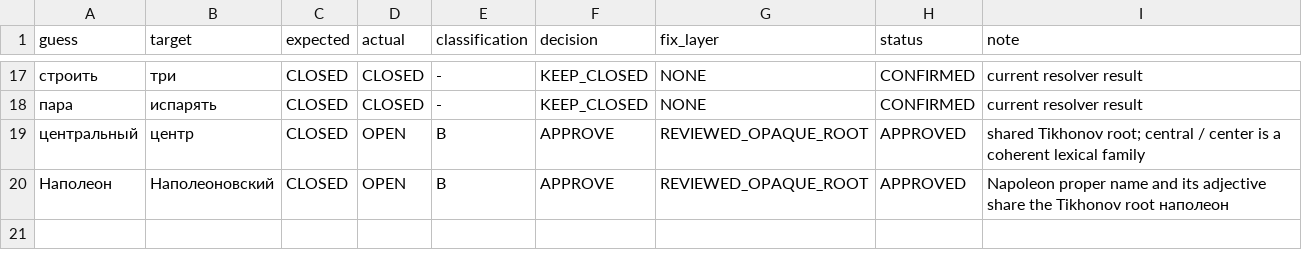
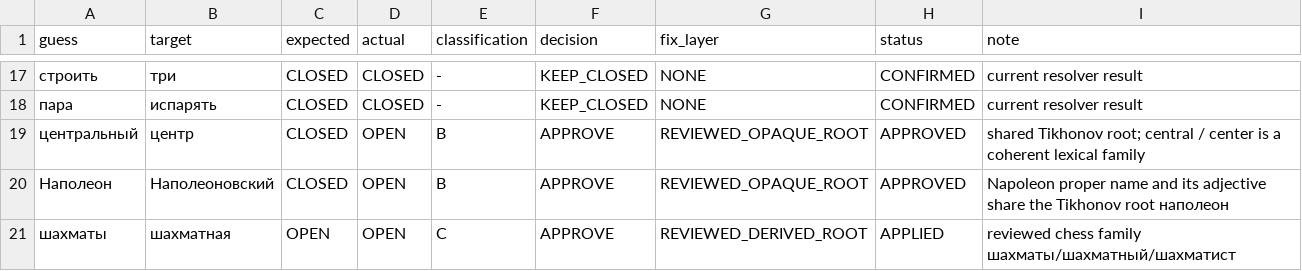
Before and after one commit to andrewgark/interoves_django, a TSV file: games/censorly/lexical/data/pair_review.tsv, drawn as a sheet; only a part is shown, gaps mark what is left out.

```diff
--- a/games/censorly/lexical/data/pair_review.tsv
+++ b/games/censorly/lexical/data/pair_review.tsv
@@ -20 +20,2 @@ guess	target	expected	actual	classification	decision	fix_layer	status	note
 Наполеон	Наполеоновский	CLOSED	OPEN	B	APPROVE	REVIEWED_OPAQUE_ROOT	APPROVED	Napoleon proper name and its adjective share the Tikhonov root наполеон
+шахматы	шахматная	OPEN	OPEN	C	APPROVE	REVIEWED_DERIVED_ROOT	APPLIED	reviewed chess family шахматы/шахматный/шахматист
```
Also changed, not shown: games/censorly/lexical/data/reviewed_derived_roots.tsv, 1 other file.
